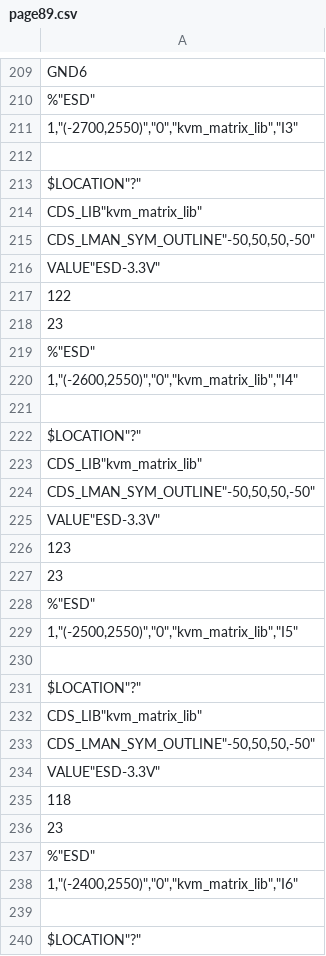
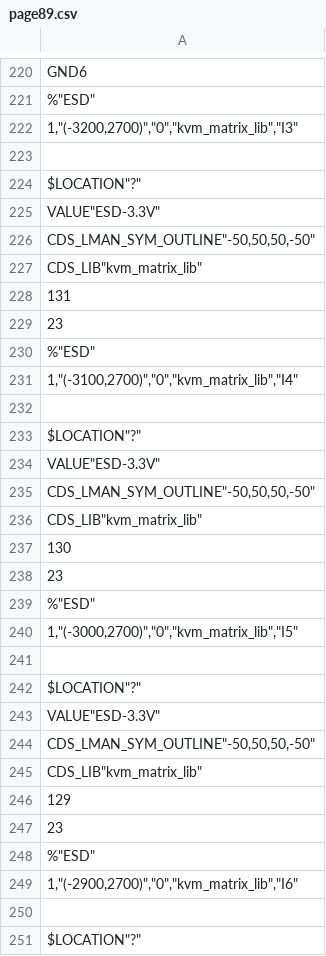
Before and after one commit to McDeggy/KVM_prototype, a CSV file: schemtic/sch/worklib/kvm_prototype/sch_1/page89.csv, drawn as a sheet; only a part is shown, gaps mark what is left out; removed rows and columns are numbered as before the commit, all else as after; the diff covers the shown part only; the diff names each change by its address in the sheet, - before the commit and + after, or states it on an @@ line.

```diff
--- a/schemtic/sch/worklib/kvm_prototype/sch_1/page89.csv
+++ b/schemtic/sch/worklib/kvm_prototype/sch_1/page89.csv
-A222: 1,"(-2700,2550)","0","kvm_matrix_lib","I3"
+A222: 1,"(-3200,2700)","0","kvm_matrix_lib","I3"
-row 216: VALUE"ESD-3.3V"
+row 225: VALUE"ESD-3.3V"
+row 226: CDS_LMAN_SYM_OUTLINE"-50,50,50,-50"
-A228: CDS_LMAN_SYM_OUTLINE"-50,50,50,-50"
+A228: 131
-row 217: 122
-A231: 1,"(-2600,2550)","0","kvm_matrix_lib","I4"
+A231: 1,"(-3100,2700)","0","kvm_matrix_lib","I4"
-row 225: VALUE"ESD-3.3V"
+row 234: VALUE"ESD-3.3V"
+row 235: CDS_LMAN_SYM_OUTLINE"-50,50,50,-50"
-A237: CDS_LMAN_SYM_OUTLINE"-50,50,50,-50"
+A237: 130
-row 226: 123
-A240: 1,"(-2500,2550)","0","kvm_matrix_lib","I5"
+A240: 1,"(-3000,2700)","0","kvm_matrix_lib","I5"
-row 234: VALUE"ESD-3.3V"
+row 243: VALUE"ESD-3.3V"
+row 244: CDS_LMAN_SYM_OUTLINE"-50,50,50,-50"
-A246: CDS_LMAN_SYM_OUTLINE"-50,50,50,-50"
+A246: 129
-row 235: 118
-A249: 1,"(-2400,2550)","0","kvm_matrix_lib","I6"
+A249: 1,"(-2900,2700)","0","kvm_matrix_lib","I6"
```
Also changed, not shown: 23 added rows, 12 removed rows, 20 moved rows and 72 edited cells elsewhere in this file, 57 other files.
